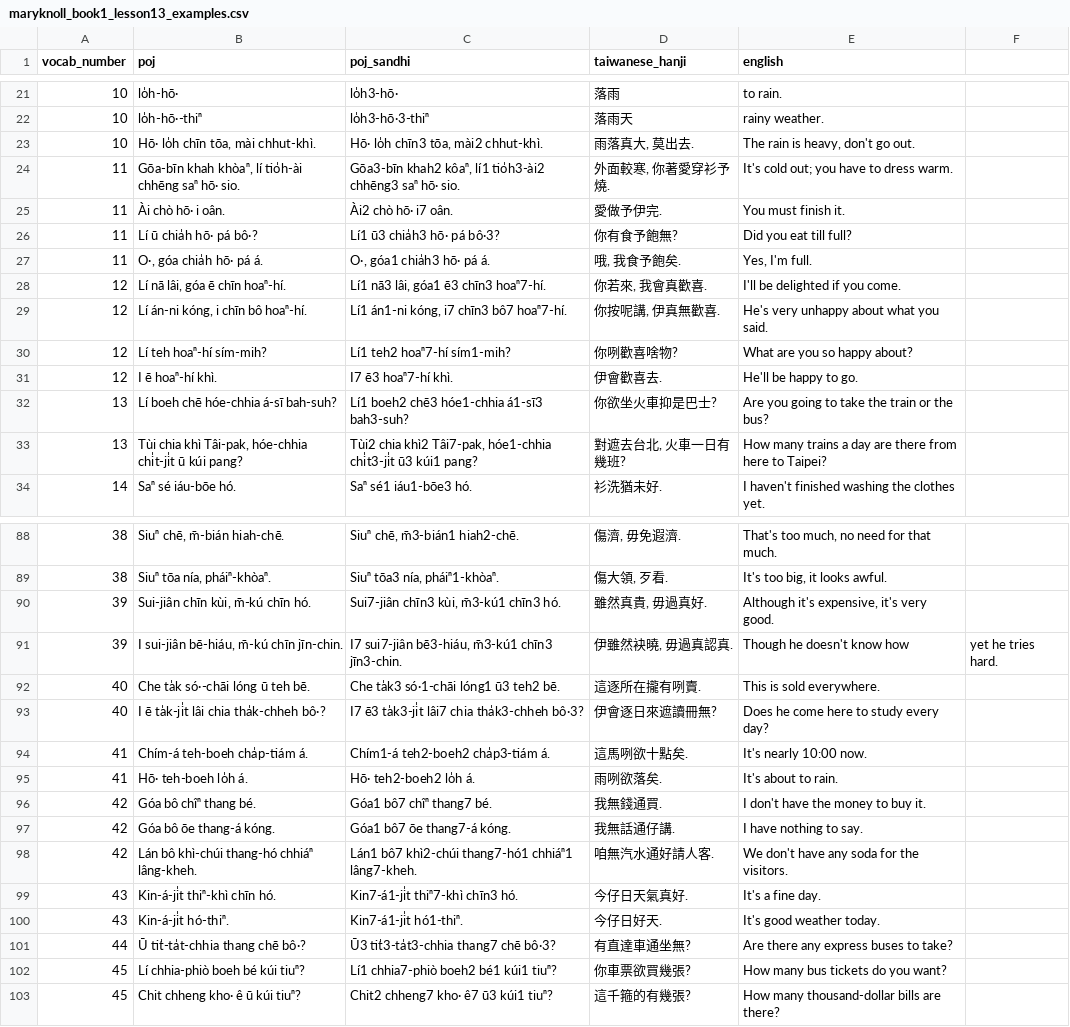
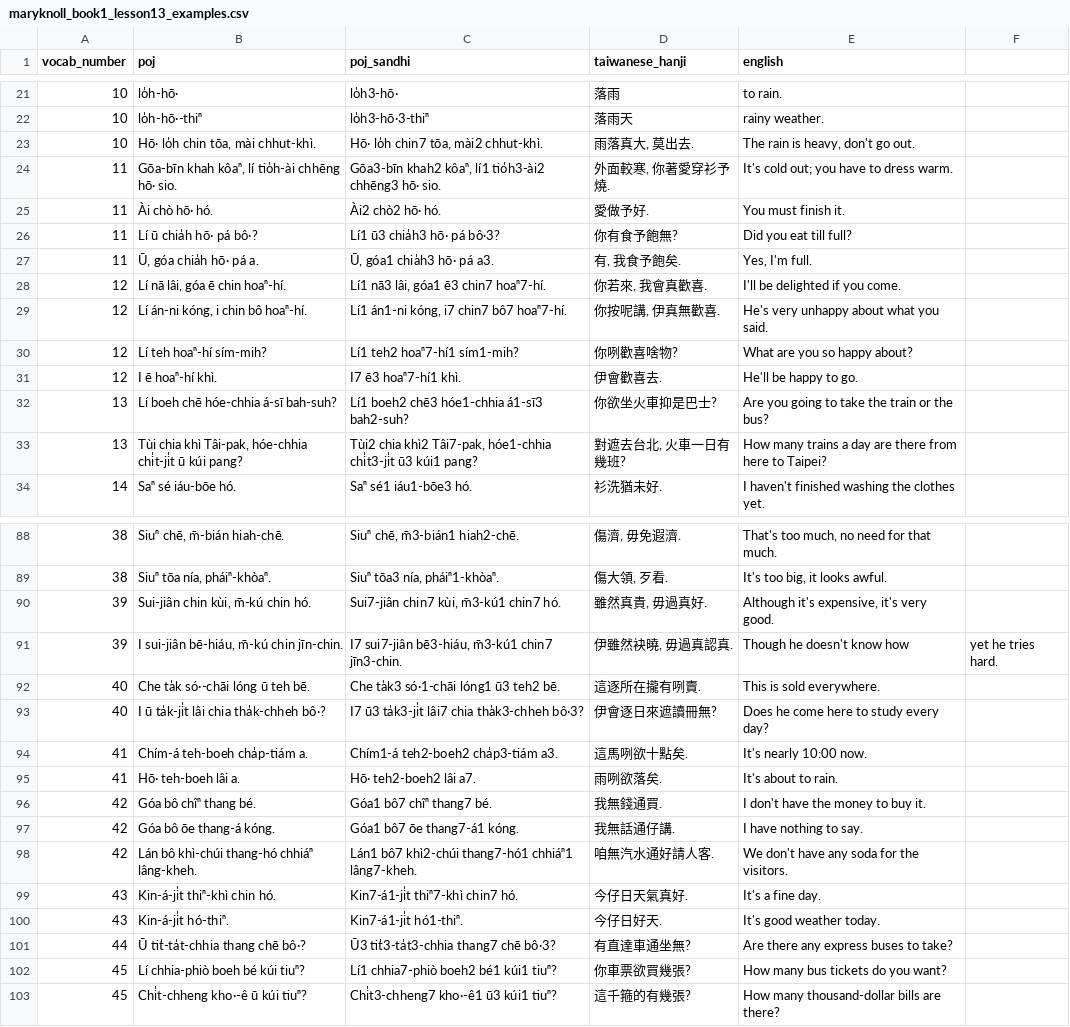
Before and after one commit to mchaver/taiwanese-anki-decks, a CSV file: maryknoll-book-1/csv/maryknoll_book1_lesson13_examples.csv, drawn as a sheet; only a part is shown, gaps mark what is left out; the diff covers the shown part only.

```diff
--- a/maryknoll-book-1/csv/maryknoll_book1_lesson13_examples.csv
+++ b/maryknoll-book-1/csv/maryknoll_book1_lesson13_examples.csv
@@ -22,12 +22,12 @@ vocab_number,poj,poj_sandhi,taiwanese_hanji,english
 10,lo̍h-hō·-thiⁿ,lo̍h3-hō·3-thiⁿ,落雨天,rainy weather.
-10,"Hō· lo̍h chīn tōa, mài chhut-khì.","Hō· lo̍h chīn3 tōa, mài2 chhut-khì.","雨落真大, 莫出去.","The rain is heavy, don't go out."
-11,"Gōa-bīn khah khòaⁿ, lí tio̍h-ài chhēng saⁿ hō· sio.","Gōa3-bīn khah2 kôaⁿ, lí1 tio̍h3-ài2 chhēng3 saⁿ hō· sio.","外面較寒, 你著愛穿衫予燒.",It's cold out; you have to dress warm.
-11,Ài chò hō· i oân.,Ài2 chò hō· i7 oân.,愛做予伊完.,You must finish it.
+10,"Hō· lo̍h chin tōa, mài chhut-khì.","Hō· lo̍h chin7 tōa, mài2 chhut-khì.","雨落真大, 莫出去.","The rain is heavy, don't go out."
+11,"Gōa-bīn khah kôaⁿ, lí tio̍h-ài chhēng hō· sio.","Gōa3-bīn khah2 kôaⁿ, lí1 tio̍h3-ài2 chhēng3 hō· sio.","外面較寒, 你著愛穿衫予燒.",It's cold out; you have to dress warm.
+11,Ài chò hō· hó.,Ài2 chò2 hō· hó.,愛做予好.,You must finish it.
 11,Lí ū chia̍h hō· pá bô·?,Lí1 ū3 chia̍h3 hō· pá bô·3?,你有食予飽無?,Did you eat till full?
-11,"O·, góa chia̍h hō· pá á.","O·, góa1 chia̍h3 hō· pá á.","哦, 我食予飽矣.","Yes, I'm full."
-12,"Lí nā lâi, góa ē chīn hoaⁿ-hí.","Lí1 nā3 lâi, góa1 ē3 chīn3 hoaⁿ7-hí.","你若來, 我會真歡喜.",I'll be delighted if you come.
-12,"Lí án-ni kóng, i chīn bô hoaⁿ-hí.","Lí1 án1-ni kóng, i7 chīn3 bô7 hoaⁿ7-hí.","你按呢講, 伊真無歡喜.",He's very unhappy about what you said.
-12,Lí teh hoaⁿ-hí sím-mih?,Lí1 teh2 hoaⁿ7-hí sím1-mih?,你咧歡喜啥物?,What are you so happy about?
-12,I ē hoaⁿ-hí khì.,I7 ē3 hoaⁿ7-hí khì.,伊會歡喜去.,He'll be happy to go.
-13,Lí boeh chē hóe-chhia á-sī bah-suh?,Lí1 boeh2 chē3 hóe1-chhia á1-sī3 bah3-suh?,你欲坐火車抑是巴士?,Are you going to take the train or the bus?
+11,"Ū, góa chia̍h hō· pá a.","Ū, góa1 chia̍h3 hō· pá a3.","有, 我食予飽矣.","Yes, I'm full."
+12,"Lí nā lâi, góa ē chin hoaⁿ-hí.","Lí1 nā3 lâi, góa1 ē3 chin7 hoaⁿ7-hí.","你若來, 我會真歡喜.",I'll be delighted if you come.
+12,"Lí án-ni kóng, i chin bô hoaⁿ-hí.","Lí1 án1-ni kóng, i7 chin7 bô7 hoaⁿ7-hí.","你按呢講, 伊真無歡喜.",He's very unhappy about what you said.
+12,Lí teh hoaⁿ-hí sím-mih?,Lí1 teh2 hoaⁿ7-hí1 sím1-mih?,你咧歡喜啥物?,What are you so happy about?
+12,I ē hoaⁿ-hí khì.,I7 ē3 hoaⁿ7-hí1 khì.,伊會歡喜去.,He'll be happy to go.
+13,Lí boeh chē hóe-chhia á-sī bah-suh?,Lí1 boeh2 chē3 hóe1-chhia á1-sī3 bah2-suh?,你欲坐火車抑是巴士?,Are you going to take the train or the bus?
 13,"Tùi chia khì Tâi-pak, hóe-chhia chi̍t-ji̍t ū kúi pang?","Tùi2 chia khì2 Tâi7-pak, hóe1-chhia chi̍t3-ji̍t ū3 kúi1 pang?","對遮去台北, 火車一日有幾班?",How many trains a day are there from here to Taipei?
@@ -89,12 +89,12 @@ vocab_number,poj,poj_sandhi,taiwanese_hanji,english
 38,"Siuⁿ tōa nía, pháiⁿ-khòaⁿ.","Siuⁿ tōa3 nía, pháiⁿ1-khòaⁿ.","傷大領, 歹看.","It's too big, it looks awful."
-39,"Sui-jiân chīn kùi, m̄-kú chīn hó.","Sui7-jiân chīn3 kùi, m̄3-kú1 chīn3 hó.","雖然真貴, 毋過真好.","Although it's expensive, it's very good."
-39,"I sui-jiân bē-hiáu, m̄-kú chīn jīn-chin.","I7 sui7-jiân bē3-hiáu, m̄3-kú1 chīn3 jīn3-chin.","伊雖然袂曉, 毋過真認真.",Though he doesn't know how, yet he tries hard.
+39,"Sui-jiân chin kùi, m̄-kú chin hó.","Sui7-jiân chin7 kùi, m̄3-kú1 chin7 hó.","雖然真貴, 毋過真好.","Although it's expensive, it's very good."
+39,"I sui-jiân bē-hiáu, m̄-kú chin jīn-chin.","I7 sui7-jiân bē3-hiáu, m̄3-kú1 chin7 jīn3-chin.","伊雖然袂曉, 毋過真認真.",Though he doesn't know how, yet he tries hard.
 40,Che ta̍k só·-chāi lóng ū teh bē.,Che ta̍k3 só·1-chāi lóng1 ū3 teh2 bē.,這逐所在攏有咧賣.,This is sold everywhere.
-40,I ē ta̍k-ji̍t lâi chia tha̍k-chheh bô·?,I7 ē3 ta̍k3-ji̍t lâi7 chia tha̍k3-chheh bô·3?,伊會逐日來遮讀冊無?,Does he come here to study every day?
-41,Chím-á teh-boeh cha̍p-tiám á.,Chím1-á teh2-boeh2 cha̍p3-tiám á.,這馬咧欲十點矣.,It's nearly 10:00 now.
-41,Hō· teh-boeh lo̍h á.,Hō· teh2-boeh2 lo̍h á.,雨咧欲落矣.,It's about to rain.
+40,I ū ta̍k-ji̍t lâi chia tha̍k-chheh bô·?,I7 ū3 ta̍k3-ji̍t lâi7 chia tha̍k3-chheh bô·3?,伊會逐日來遮讀冊無?,Does he come here to study every day?
+41,Chím-á teh-boeh cha̍p-tiám a.,Chím1-á teh2-boeh2 cha̍p3-tiám a3.,這馬咧欲十點矣.,It's nearly 10:00 now.
+41,Hō· teh-boeh lâi a.,Hō· teh2-boeh2 lâi a7.,雨咧欲落矣.,It's about to rain.
 42,Góa bô chîⁿ thang bé.,Góa1 bô7 chîⁿ thang7 bé.,我無錢通買.,I don't have the money to buy it.
-42,Góa bô ōe thang-á kóng.,Góa1 bô7 ōe thang7-á kóng.,我無話通仔講.,I have nothing to say.
+42,Góa bô ōe thang-á kóng.,Góa1 bô7 ōe thang7-á1 kóng.,我無話通仔講.,I have nothing to say.
 42,Lán bô khì-chúi thang-hó chhiáⁿ lâng-kheh.,Lán1 bô7 khì2-chúi thang7-hó1 chhiáⁿ1 lâng7-kheh.,咱無汽水通好請人客.,We don't have any soda for the visitors.
-43,Kin-á-ji̍t thiⁿ-khì chīn hó.,Kin7-á1-ji̍t thiⁿ7-khì chīn3 hó.,今仔日天氣真好.,It's a fine day.
+43,Kin-á-ji̍t thiⁿ-khì chin hó.,Kin7-á1-ji̍t thiⁿ7-khì chin7 hó.,今仔日天氣真好.,It's a fine day.
 43,Kin-á-ji̍t hó-thiⁿ.,Kin7-á1-ji̍t hó1-thiⁿ.,今仔日好天.,It's good weather today.
@@ -102,2 +102,2 @@ vocab_number,poj,poj_sandhi,taiwanese_hanji,english
 45,Lí chhia-phiò boeh bé kúi tiuⁿ?,Lí1 chhia7-phiò boeh2 bé1 kúi1 tiuⁿ?,你車票欲買幾張?,How many bus tickets do you want?
-45,Chit chheng kho· ê ū kúi tiuⁿ?,Chit2 chheng7 kho· ê7 ū3 kúi1 tiuⁿ?,這千箍的有幾張?,How many thousand-dollar bills are there?
+45,Chi̍t-chheng kho·-ê ū kúi tiuⁿ?,Chi̍t3-chheng7 kho·-ê1 ū3 kúi1 tiuⁿ?,這千箍的有幾張?,How many thousand-dollar bills are there?
```
Also changed, not shown: 51 edited cells elsewhere in this file, maryknoll-book-1/csv/maryknoll_book1_lesson13_vocab.csv, 4 other files.
